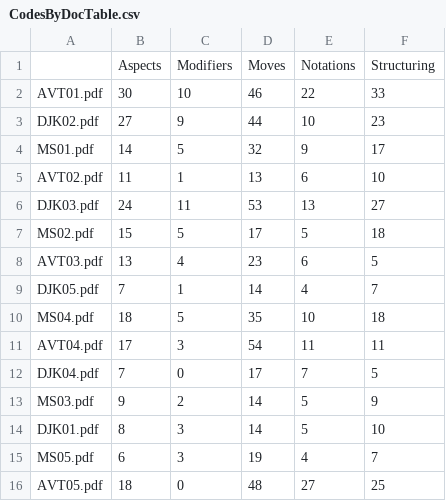
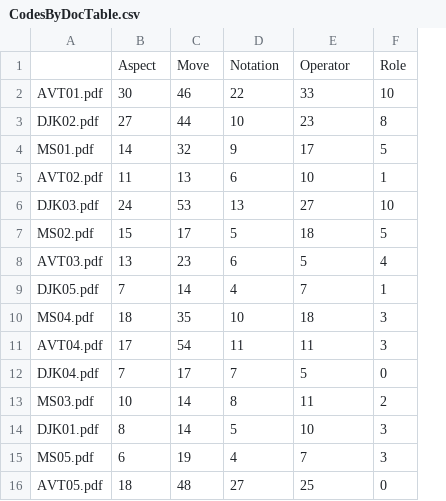
Before and after one commit to doyougnu/XOP_Encoding, a CSV file: data/Grounded_Theory/AtlastProjects/CodesByDocTable.csv, drawn as a sheet; removed rows and columns are numbered as before the commit, all else as after; the diff names each change by its address in the sheet, - before the commit and + after, or states it on an @@ line.

Commit message:
data is now camera ready

```diff
--- a/data/Grounded_Theory/AtlastProjects/CodesByDocTable.csv
+++ b/data/Grounded_Theory/AtlastProjects/CodesByDocTable.csv
-column C, rows 2-16: 10 | 9 | 5 | 1 | 11 | 5 | 4 | 1 | 5 | 3 | 0 | 2 | 3 | 3 | 0
+column F, rows 2-16: 10 | 8 | 5 | 1 | 10 | 5 | 4 | 1 | 3 | 3 | 0 | 2 | 3 | 3 | 0
-row 1:  | Aspects | Modifiers | Moves | Notations | Structuring
+row 1:  | Aspect | Move | Notation | Operator | Role
-B13: 9
+B13: 10
-D13: 5
+D13: 8
-E13: 9
+E13: 11
```
Also changed, not shown: 6 other files.
